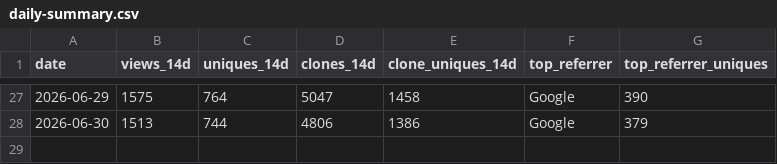
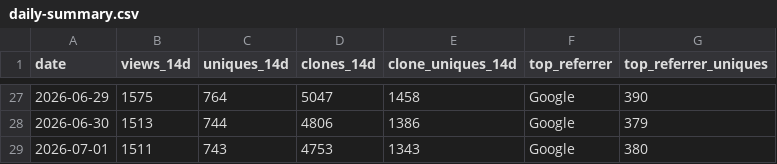
Before and after one commit to Romaxa55/MegaV_Public, a CSV file: data/traffic/daily-summary.csv, drawn as a sheet; only a part is shown, gaps mark what is left out; the diff names each change by its address in the sheet, - before the commit and + after, or states it on an @@ line.

Commit message:
chore(traffic): daily snapshot 2026-07-01

```diff
--- a/data/traffic/daily-summary.csv
+++ b/data/traffic/daily-summary.csv
+row 29: 2026-07-01 | 1511 | 743 | 4753 | 1343 | Google | 380
```
Also changed, not shown: 4 other files.
